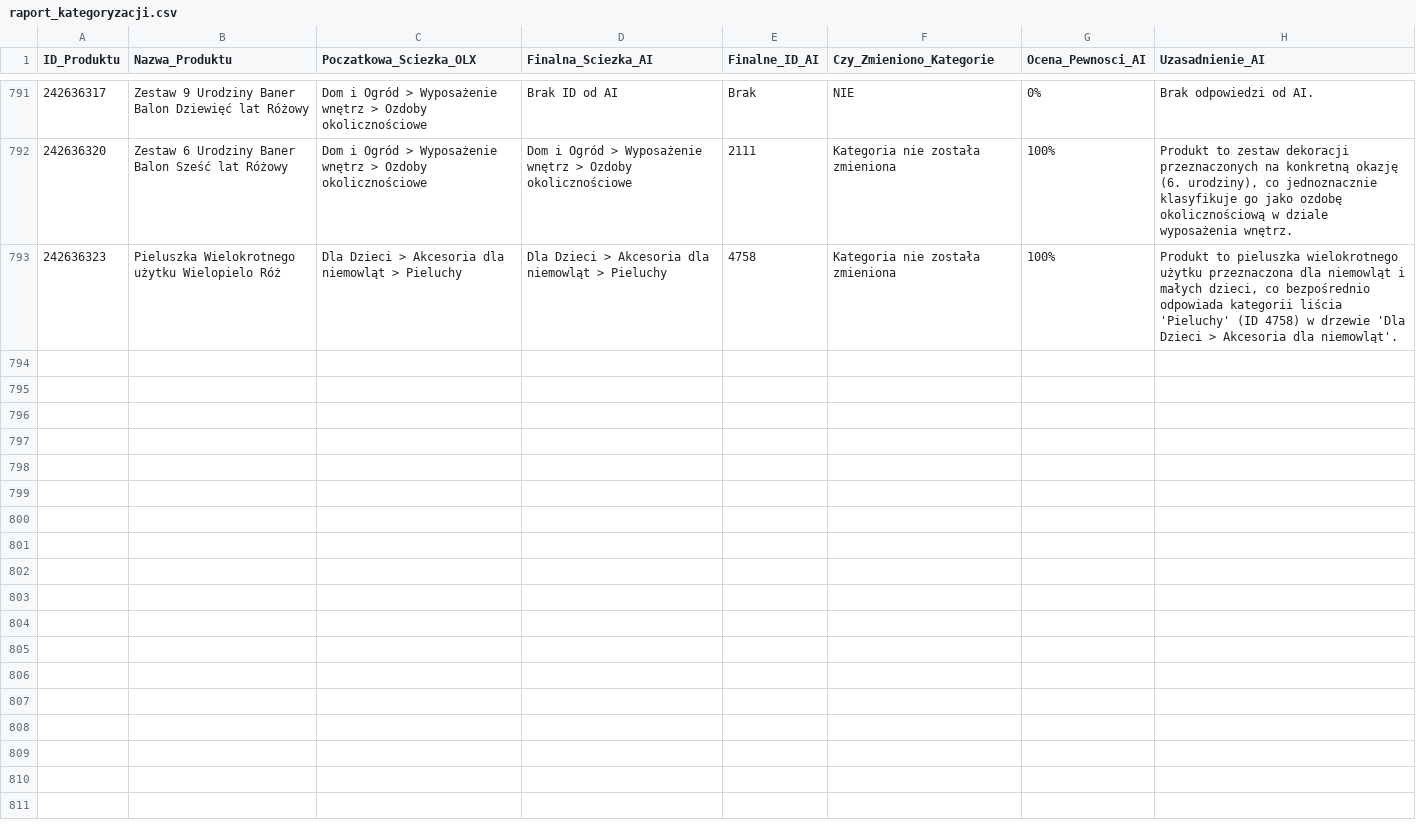
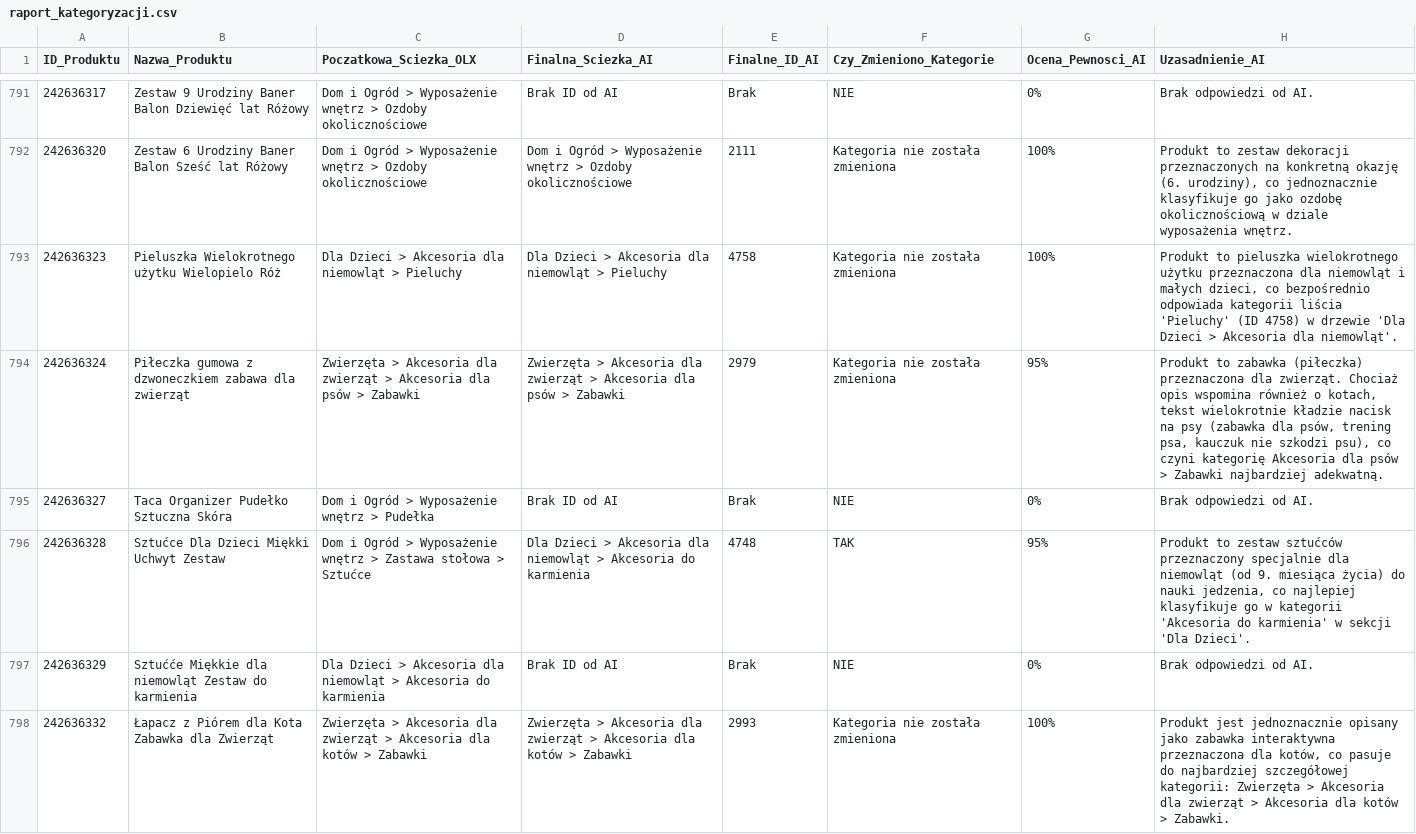
Before and after one commit to amikamik/olx-kategoryzator, a CSV file: output/raport_kategoryzacji.csv, drawn as a sheet; only a part is shown, gaps mark what is left out; the diff covers the shown part only.

```diff
--- a/output/raport_kategoryzacji.csv
+++ b/output/raport_kategoryzacji.csv
@@ -793 +793,6 @@
 242636323;Pieluszka Wielokrotnego użytku Wielopielo Róż;Dla Dzieci > Akcesoria dla niemowląt > Pieluchy;Dla Dzieci > Akcesoria dla niemowląt > Pieluchy;4758;Kategoria nie została zmieniona;100%;Produkt to pieluszka wielokrotnego użytku przeznaczona dla niemowląt i małych dzieci, co bezpośrednio odpowiada kategorii liścia 'Pieluchy' (ID 4758) w drzewie 'Dla Dzieci > Akcesoria dla niemowląt'.
+242636324;Piłeczka gumowa z dzwoneczkiem zabawa dla zwierząt;Zwierzęta > Akcesoria dla zwierząt > Akcesoria dla psów > Zabawki;Zwierzęta > Akcesoria dla zwierząt > Akcesoria dla psów > Zabawki;2979;Kategoria nie została zmieniona;95%;Produkt to zabawka (piłeczka) przeznaczona dla zwierząt. Chociaż opis wspomina również o kotach, tekst wielokrotnie kładzie nacisk na psy (zabawka dla psów, trening psa, kauczuk nie szkodzi psu), co czyni kategorię Akcesoria dla psów > Zabawki najbardziej adekwatną.
+242636327;Taca Organizer Pudełko Sztuczna Skóra;Dom i Ogród > Wyposażenie wnętrz > Pudełka;Brak ID od AI;Brak;NIE;0%;Brak odpowiedzi od AI.
+242636328;Sztućce Dla Dzieci Miękki Uchwyt Zestaw;Dom i Ogród > Wyposażenie wnętrz > Zastawa stołowa > Sztućce;Dla Dzieci > Akcesoria dla niemowląt > Akcesoria do karmienia;4748;TAK;95%;Produkt to zestaw sztućców przeznaczony specjalnie dla niemowląt (od 9. miesiąca życia) do nauki jedzenia, co najlepiej klasyfikuje go w kategorii 'Akcesoria do karmienia' w sekcji 'Dla Dzieci'.
+242636329;Sztućće Miękkie dla niemowląt Zestaw do karmienia;Dla Dzieci > Akcesoria dla niemowląt > Akcesoria do karmienia;Brak ID od AI;Brak;NIE;0%;Brak odpowiedzi od AI.
+242636332;Łapacz z Piórem dla Kota Zabawka dla Zwierząt;Zwierzęta > Akcesoria dla zwierząt > Akcesoria dla kotów > Zabawki;Zwierzęta > Akcesoria dla zwierząt > Akcesoria dla kotów > Zabawki;2993;Kategoria nie została zmieniona;100%;Produkt jest jednoznacznie opisany jako zabawka interaktywna przeznaczona dla kotów, co pasuje do najbardziej szczegółowej kategorii: Zwierzęta > Akcesoria dla zwierząt > Akcesoria dla kotów > Zabawki.
```
Also changed, not shown: 5 added rows elsewhere in this file, 6 other files.
